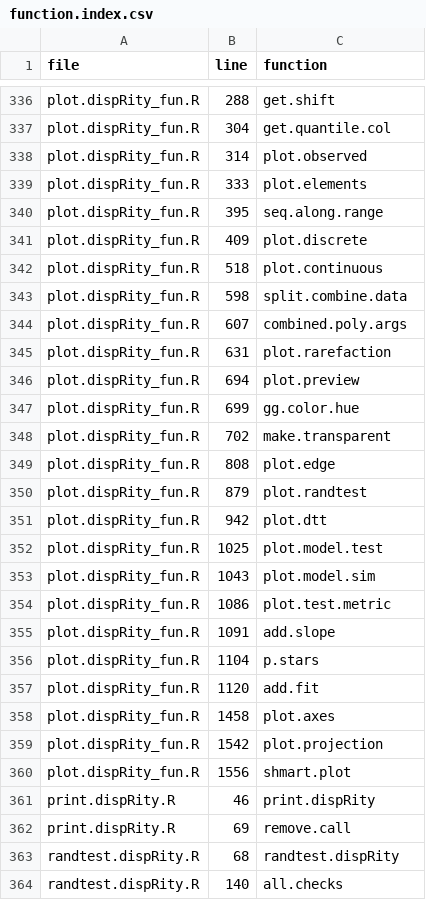
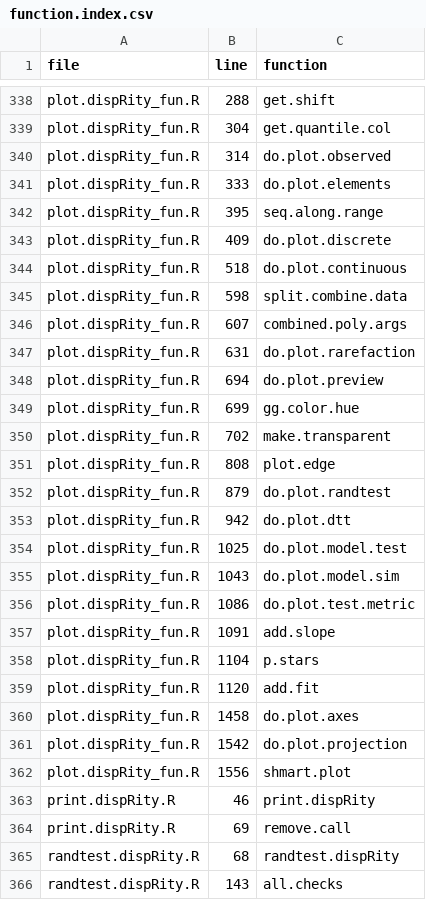
Before and after one commit to TGuillerme/dispRity, a CSV file: function.index.csv, drawn as a sheet; only a part is shown, gaps mark what is left out; the diff covers the shown part only.

```diff
--- a/function.index.csv
+++ b/function.index.csv
@@ -337,11 +339,11 @@ plot.dispRity_fun.R,288,get.shift
 plot.dispRity_fun.R,304,get.quantile.col
-plot.dispRity_fun.R,314,plot.observed
-plot.dispRity_fun.R,333,plot.elements
+plot.dispRity_fun.R,314,do.plot.observed
+plot.dispRity_fun.R,333,do.plot.elements
 plot.dispRity_fun.R,395,seq.along.range
-plot.dispRity_fun.R,409,plot.discrete
-plot.dispRity_fun.R,518,plot.continuous
+plot.dispRity_fun.R,409,do.plot.discrete
+plot.dispRity_fun.R,518,do.plot.continuous
 plot.dispRity_fun.R,598,split.combine.data
 plot.dispRity_fun.R,607,combined.poly.args
-plot.dispRity_fun.R,631,plot.rarefaction
-plot.dispRity_fun.R,694,plot.preview
+plot.dispRity_fun.R,631,do.plot.rarefaction
+plot.dispRity_fun.R,694,do.plot.preview
 plot.dispRity_fun.R,699,gg.color.hue
@@ -349,7 +351,7 @@ plot.dispRity_fun.R,702,make.transparent
 plot.dispRity_fun.R,808,plot.edge
-plot.dispRity_fun.R,879,plot.randtest
-plot.dispRity_fun.R,942,plot.dtt
-plot.dispRity_fun.R,1025,plot.model.test
-plot.dispRity_fun.R,1043,plot.model.sim
-plot.dispRity_fun.R,1086,plot.test.metric
+plot.dispRity_fun.R,879,do.plot.randtest
+plot.dispRity_fun.R,942,do.plot.dtt
+plot.dispRity_fun.R,1025,do.plot.model.test
+plot.dispRity_fun.R,1043,do.plot.model.sim
+plot.dispRity_fun.R,1086,do.plot.test.metric
 plot.dispRity_fun.R,1091,add.slope
@@ -357,4 +359,4 @@ plot.dispRity_fun.R,1104,p.stars
 plot.dispRity_fun.R,1120,add.fit
-plot.dispRity_fun.R,1458,plot.axes
-plot.dispRity_fun.R,1542,plot.projection
+plot.dispRity_fun.R,1458,do.plot.axes
+plot.dispRity_fun.R,1542,do.plot.projection
 plot.dispRity_fun.R,1556,shmart.plot
@@ -363,2 +365,2 @@ print.dispRity.R,69,remove.call
 randtest.dispRity.R,68,randtest.dispRity
-randtest.dispRity.R,140,all.checks
+randtest.dispRity.R,143,all.checks
```
Also changed, not shown: 2 added rows and 62 edited cells elsewhere in this file, 8 other files.
